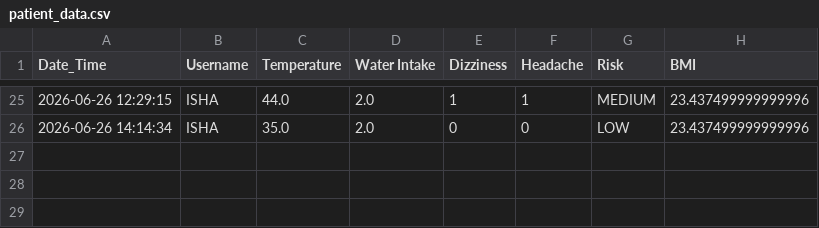
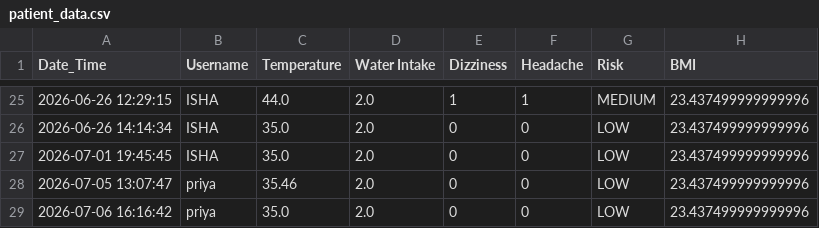
Before and after one commit to Isha-Avinash/AI--HEATSTROKE-PREDICTION-SYSTEM, a CSV file: patient_data.csv, drawn as a sheet; only a part is shown, gaps mark what is left out; the diff names each change by its address in the sheet, - before the commit and + after, or states it on an @@ line.

```diff
--- a/patient_data.csv
+++ b/patient_data.csv
+row 27: 2026-07-01 19:45:45 | ISHA | 35.0 | 2.0 | 0 | 0 | LOW | 23.437499999999996
+row 28: 2026-07-05 13:07:47 | priya | 35.46 | 2.0 | 0 | 0 | LOW | 23.437499999999996
+row 29: 2026-07-06 16:16:42 | priya | 35.0 | 2.0 | 0 | 0 | LOW | 23.437499999999996
```
Also changed, not shown: 2 other files.
